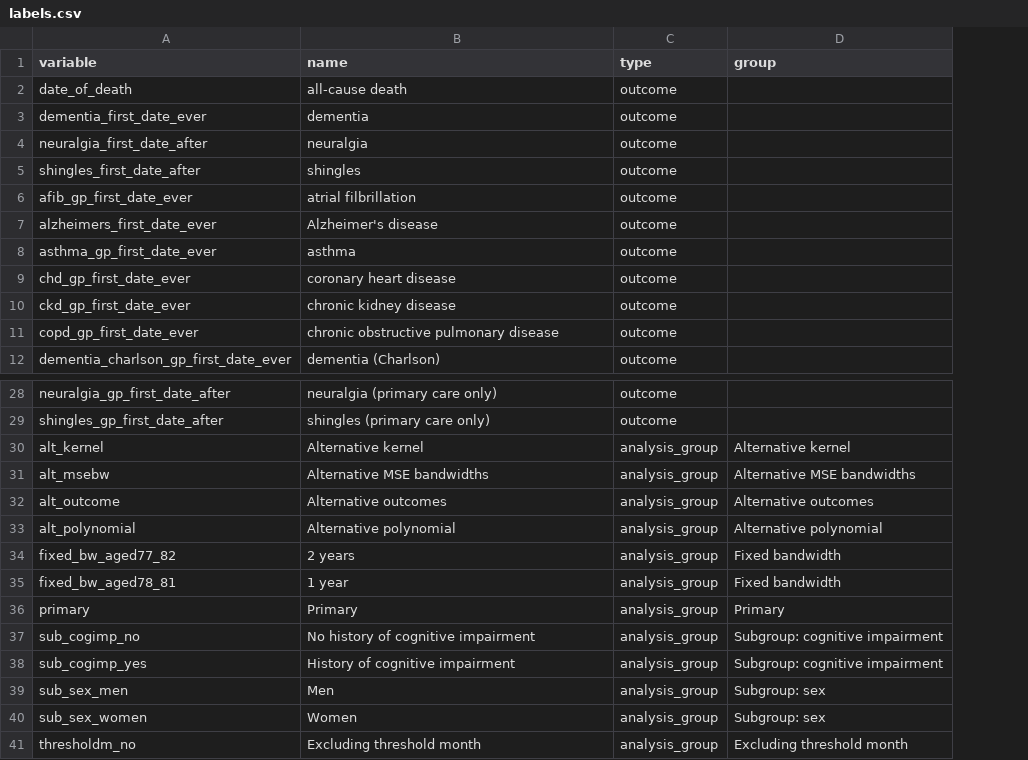
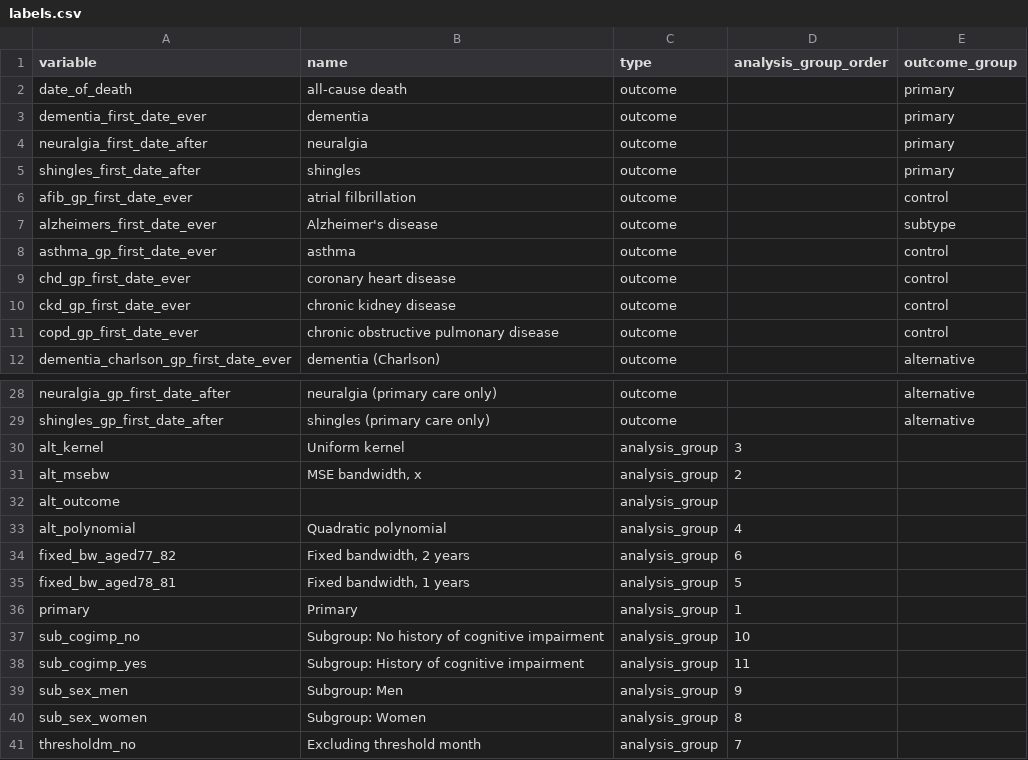
Before and after one commit to opensafely/zostavax-dementia, a CSV file: lib/labels.csv, drawn as a sheet; only a part is shown, gaps mark what is left out; removed rows and columns are numbered as before the commit, all else as after; the diff names each change by its address in the sheet, - before the commit and + after, or states it on an @@ line.

```diff
--- a/lib/labels.csv
+++ b/lib/labels.csv
-column D (group), rows 30-41: Alternative kernel | Alternative MSE bandwidths | Alternative outcomes | Alternative polynomial | Fixed bandwidth | Fixed bandwidth | Primary | Subgroup: cognitive impairment | Subgroup: cognitive impairment | Subgroup: sex | Subgroup: sex | Excluding threshold month
+column D (analysis_group_order), rows 30-41: 3 | 2 |  | 4 | 6 | 5 | 1 | 10 | 11 | 9 | 8 | 7
+column E (outcome_group), rows 2-12: primary | primary | primary | primary | control | subtype | control | control | control | control | alternative; rows 28-29: alternative | alternative
-B30 (name): Alternative kernel
+B30 (name): Uniform kernel
-B31 (name): Alternative MSE bandwidths
+B31 (name): MSE bandwidth, x
-B32 (name): Alternative outcomes
+B32 (name): (empty)
-B33 (name): Alternative polynomial
+B33 (name): Quadratic polynomial
-B34 (name): 2 years
+B34 (name): Fixed bandwidth, 2 years
-B35 (name): 1 year
+B35 (name): Fixed bandwidth, 1 years
-B37 (name): No history of cognitive impairment
+B37 (name): Subgroup: No history of cognitive impairment
-B38 (name): History of cognitive impairment
+B38 (name): Subgroup: History of cognitive impairment
-B39 (name): Men
+B39 (name): Subgroup: Men
-B40 (name): Women
+B40 (name): Subgroup: Women
```
Also changed, not shown: 5 other files.
